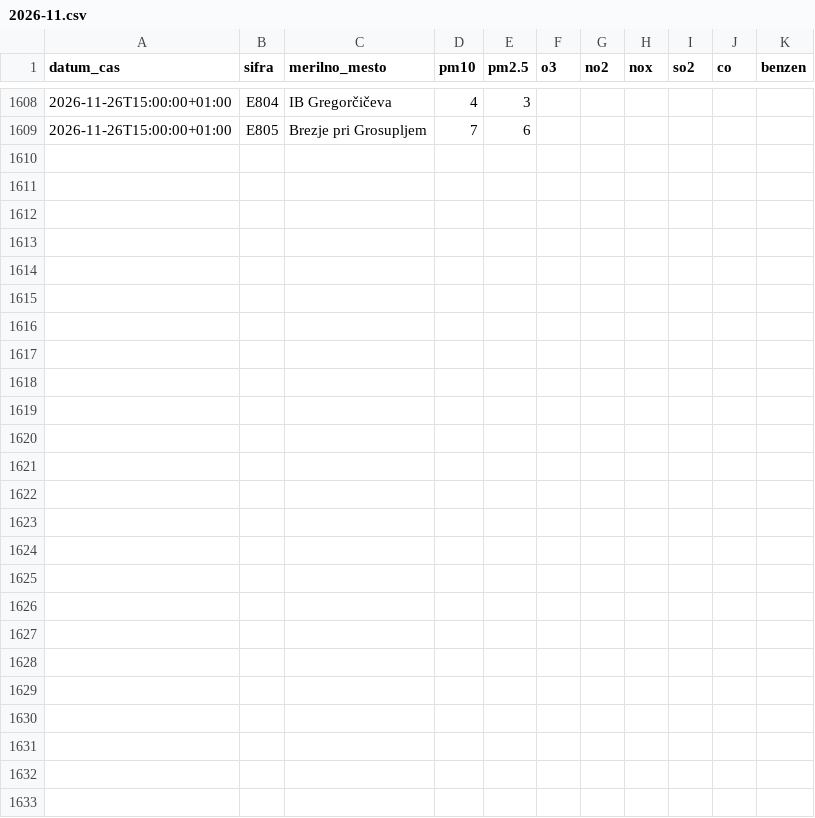
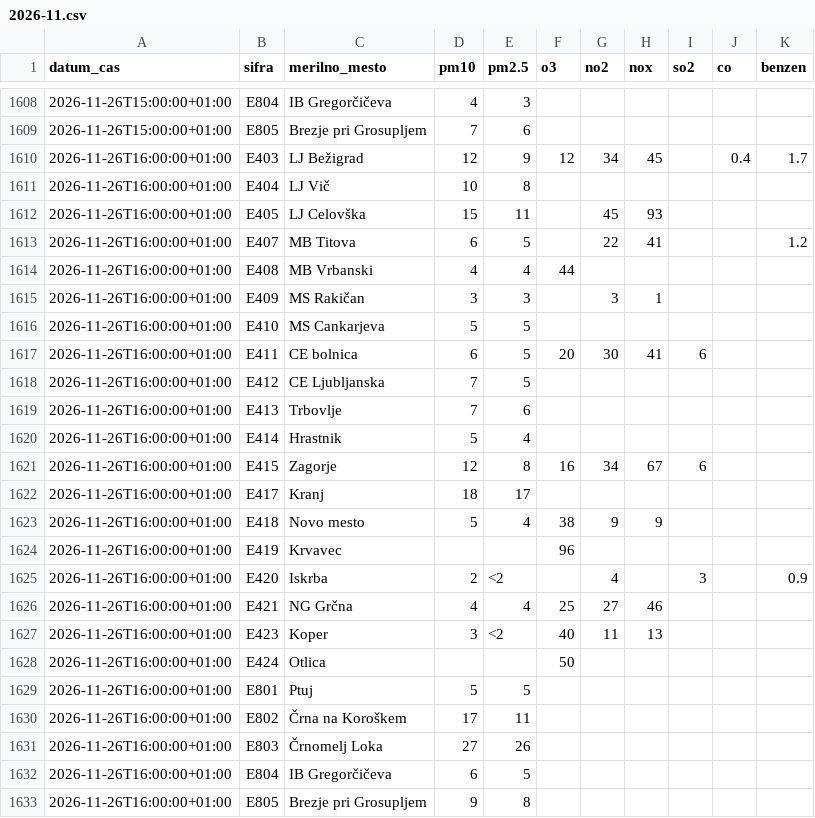
Before and after one commit to gozlk/ones-zrak-podatki, a CSV file: data/urni/2026-11.csv, drawn as a sheet; only a part is shown, gaps mark what is left out.

```diff
--- a/data/urni/2026-11.csv
+++ b/data/urni/2026-11.csv
@@ -1609 +1609,25 @@ datum_cas,sifra,merilno_mesto,pm10,pm2.5,o3,no2,nox,so2,co,benzen
 2026-11-26T15:00:00+01:00,E805,Brezje pri Grosupljem,7,6,,,,,,
+2026-11-26T16:00:00+01:00,E403,LJ Bežigrad,12,9,12,34,45,,0.4,1.7
+2026-11-26T16:00:00+01:00,E404,LJ Vič,10,8,,,,,,
+2026-11-26T16:00:00+01:00,E405,LJ Celovška,15,11,,45,93,,,
+2026-11-26T16:00:00+01:00,E407,MB Titova,6,5,,22,41,,,1.2
+2026-11-26T16:00:00+01:00,E408,MB Vrbanski,4,4,44,,,,,
+2026-11-26T16:00:00+01:00,E409,MS Rakičan,3,3,,3,1,,,
+2026-11-26T16:00:00+01:00,E410,MS Cankarjeva,5,5,,,,,,
+2026-11-26T16:00:00+01:00,E411,CE bolnica,6,5,20,30,41,6,,
+2026-11-26T16:00:00+01:00,E412,CE Ljubljanska,7,5,,,,,,
+2026-11-26T16:00:00+01:00,E413,Trbovlje,7,6,,,,,,
+2026-11-26T16:00:00+01:00,E414,Hrastnik,5,4,,,,,,
+2026-11-26T16:00:00+01:00,E415,Zagorje,12,8,16,34,67,6,,
+2026-11-26T16:00:00+01:00,E417,Kranj,18,17,,,,,,
+2026-11-26T16:00:00+01:00,E418,Novo mesto,5,4,38,9,9,,,
+2026-11-26T16:00:00+01:00,E419,Krvavec,,,96,,,,,
+2026-11-26T16:00:00+01:00,E420,Iskrba,2,<2,,4,,3,,0.9
+2026-11-26T16:00:00+01:00,E421,NG Grčna,4,4,25,27,46,,,
+2026-11-26T16:00:00+01:00,E423,Koper,3,<2,40,11,13,,,
+2026-11-26T16:00:00+01:00,E424,Otlica,,,50,,,,,
+2026-11-26T16:00:00+01:00,E801,Ptuj,5,5,,,,,,
+2026-11-26T16:00:00+01:00,E802,Črna na Koroškem,17,11,,,,,,
+2026-11-26T16:00:00+01:00,E803,Črnomelj Loka,27,26,,,,,,
+2026-11-26T16:00:00+01:00,E804,IB Gregorčičeva,6,5,,,,,,
+2026-11-26T16:00:00+01:00,E805,Brezje pri Grosupljem,9,8,,,,,,
```
